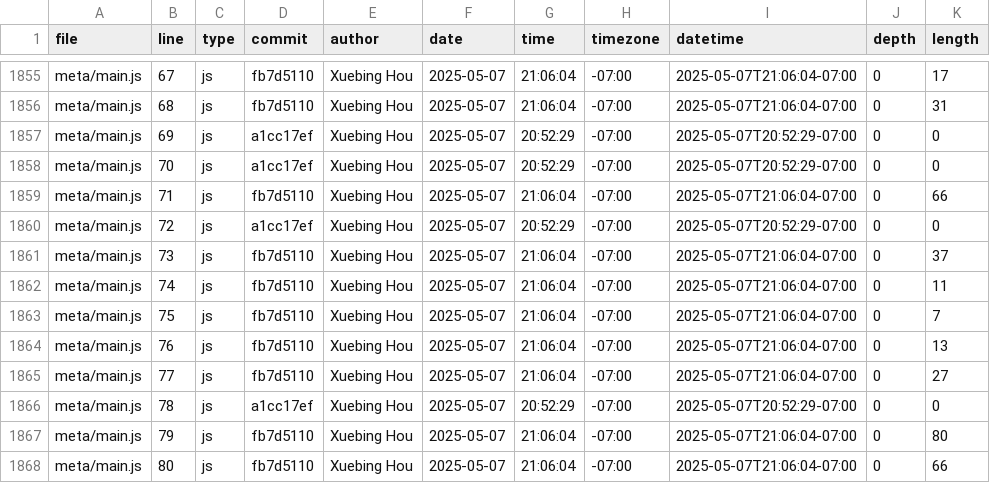
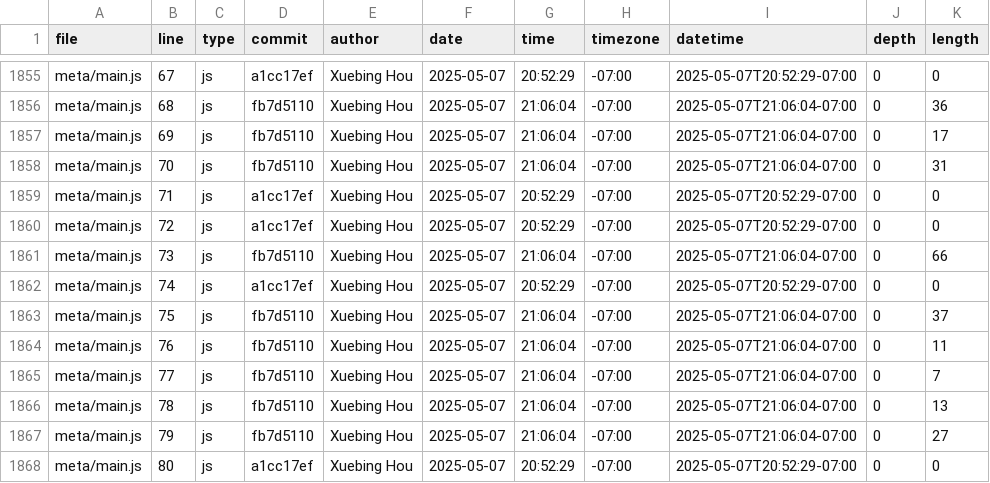
Before and after one commit to GaeaHou/portfolio, a CSV file: meta/loc.csv, drawn as a sheet; only a part is shown, gaps mark what is left out; the diff covers the shown part only; the diff names each change by its address in the sheet, - before the commit and + after, or states it on an @@ line.

```diff
--- a/meta/loc.csv
+++ b/meta/loc.csv
-D1855 (commit): fb7d5110
+D1855 (commit): a1cc17ef
-G1855 (time): 21:06:04
+G1855 (time): 20:52:29
-I1855 (datetime): 2025-05-07T21:06:04-07:00
+I1855 (datetime): 2025-05-07T20:52:29-07:00
-K1855 (length): 17
+K1855 (length): 0
-K1856 (length): 31
+K1856 (length): 36
-D1857:D1858 (commit): a1cc17ef
+D1857:D1858 (commit): fb7d5110
-G1857:G1858 (time): 20:52:29
+G1857:G1858 (time): 21:06:04
-I1857:I1858 (datetime): 2025-05-07T20:52:29-07:00
+I1857:I1858 (datetime): 2025-05-07T21:06:04-07:00
-K1857 (length): 0
+K1857 (length): 17
-K1858 (length): 0
+K1858 (length): 31
-D1859 (commit): fb7d5110
+D1859 (commit): a1cc17ef
-G1859 (time): 21:06:04
+G1859 (time): 20:52:29
-I1859 (datetime): 2025-05-07T21:06:04-07:00
+I1859 (datetime): 2025-05-07T20:52:29-07:00
-K1859 (length): 66
+K1859 (length): 0
-K1861 (length): 37
+K1861 (length): 66
-D1862 (commit): fb7d5110
+D1862 (commit): a1cc17ef
-G1862 (time): 21:06:04
+G1862 (time): 20:52:29
-I1862 (datetime): 2025-05-07T21:06:04-07:00
+I1862 (datetime): 2025-05-07T20:52:29-07:00
-K1862 (length): 11
+K1862 (length): 0
-K1863 (length): 7
+K1863 (length): 37
-K1864 (length): 13
+K1864 (length): 11
-K1865 (length): 27
+K1865 (length): 7
-D1866 (commit): a1cc17ef
+D1866 (commit): fb7d5110
-G1866 (time): 20:52:29
+G1866 (time): 21:06:04
-I1866 (datetime): 2025-05-07T20:52:29-07:00
+I1866 (datetime): 2025-05-07T21:06:04-07:00
-K1866 (length): 0
+K1866 (length): 13
-K1867 (length): 80
+K1867 (length): 27
-D1868 (commit): fb7d5110
+D1868 (commit): a1cc17ef
-G1868 (time): 21:06:04
+G1868 (time): 20:52:29
-I1868 (datetime): 2025-05-07T21:06:04-07:00
+I1868 (datetime): 2025-05-07T20:52:29-07:00
-K1868 (length): 66
+K1868 (length): 0
```
Also changed, not shown: 1 removed row and 154 edited cells elsewhere in this file.
